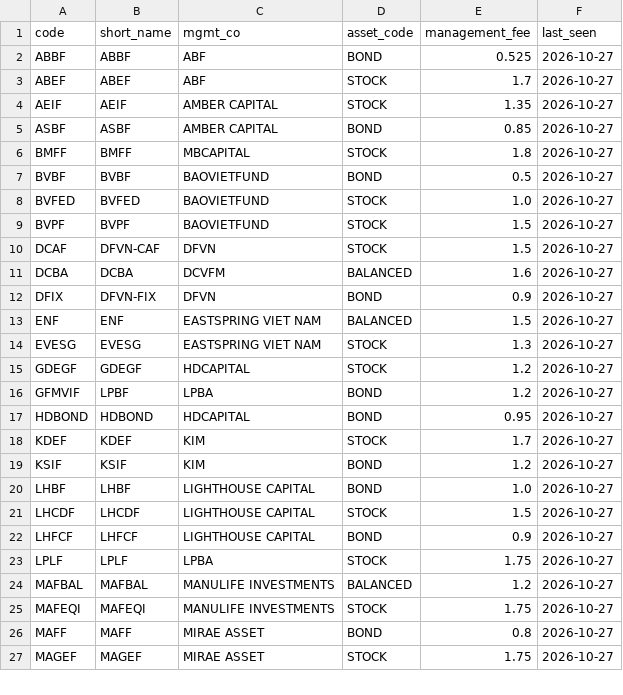
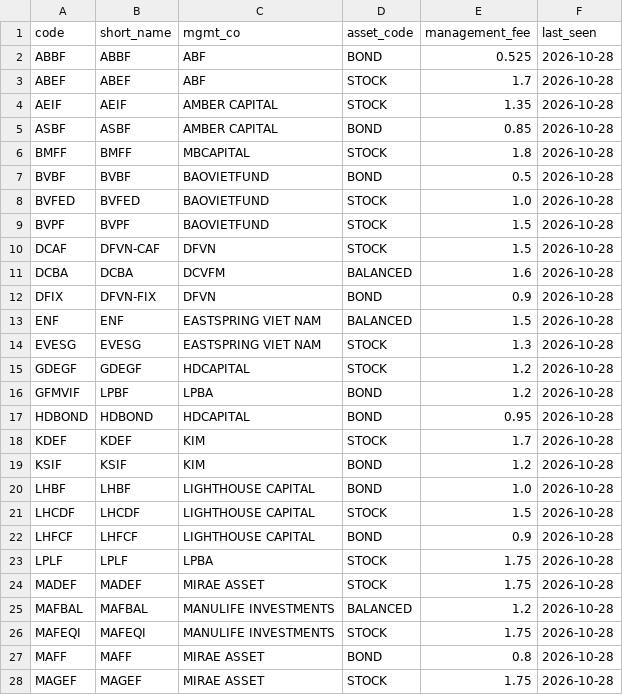
Before and after one commit to FTU-kudo/VN_Fund_Analysis, a CSV file: data/funds.csv, drawn as a sheet; only a part is shown; the diff covers the shown part only.

```diff
--- a/data/funds.csv
+++ b/data/funds.csv
@@ -1,27 +1,28 @@
 code;short_name;mgmt_co;asset_code;management_fee;last_seen
-ABBF;ABBF;ABF;BOND;0.525;2026-10-27
-ABEF;ABEF;ABF;STOCK;1.7;2026-10-27
-AEIF;AEIF;AMBER CAPITAL;STOCK;1.35;2026-10-27
-ASBF;ASBF;AMBER CAPITAL;BOND;0.85;2026-10-27
-BMFF;BMFF;MBCAPITAL;STOCK;1.8;2026-10-27
-BVBF;BVBF;BAOVIETFUND;BOND;0.5;2026-10-27
-BVFED;BVFED;BAOVIETFUND;STOCK;1.0;2026-10-27
-BVPF;BVPF;BAOVIETFUND;STOCK;1.5;2026-10-27
-DCAF;DFVN-CAF;DFVN;STOCK;1.5;2026-10-27
-DCBA;DCBA;DCVFM;BALANCED;1.6;2026-10-27
-DFIX;DFVN-FIX;DFVN;BOND;0.9;2026-10-27
-ENF;ENF;EASTSPRING VIET NAM;BALANCED;1.5;2026-10-27
-EVESG;EVESG;EASTSPRING VIET NAM;STOCK;1.3;2026-10-27
-GDEGF;GDEGF;HDCAPITAL;STOCK;1.2;2026-10-27
-GFMVIF;LPBF;LPBA;BOND;1.2;2026-10-27
-HDBOND;HDBOND;HDCAPITAL;BOND;0.95;2026-10-27
-KDEF;KDEF;KIM;STOCK;1.7;2026-10-27
-KSIF;KSIF;KIM;BOND;1.2;2026-10-27
-LHBF;LHBF;LIGHTHOUSE CAPITAL;BOND;1.0;2026-10-27
-LHCDF;LHCDF;LIGHTHOUSE CAPITAL;STOCK;1.5;2026-10-27
-LHFCF;LHFCF;LIGHTHOUSE CAPITAL;BOND;0.9;2026-10-27
-LPLF;LPLF;LPBA;STOCK;1.75;2026-10-27
-MAFBAL;MAFBAL;MANULIFE INVESTMENTS;BALANCED;1.2;2026-10-27
-MAFEQI;MAFEQI;MANULIFE INVESTMENTS;STOCK;1.75;2026-10-27
-MAFF;MAFF;MIRAE ASSET;BOND;0.8;2026-10-27
-MAGEF;MAGEF;MIRAE ASSET;STOCK;1.75;2026-10-27
+ABBF;ABBF;ABF;BOND;0.525;2026-10-28
+ABEF;ABEF;ABF;STOCK;1.7;2026-10-28
+AEIF;AEIF;AMBER CAPITAL;STOCK;1.35;2026-10-28
+ASBF;ASBF;AMBER CAPITAL;BOND;0.85;2026-10-28
+BMFF;BMFF;MBCAPITAL;STOCK;1.8;2026-10-28
+BVBF;BVBF;BAOVIETFUND;BOND;0.5;2026-10-28
+BVFED;BVFED;BAOVIETFUND;STOCK;1.0;2026-10-28
+BVPF;BVPF;BAOVIETFUND;STOCK;1.5;2026-10-28
+DCAF;DFVN-CAF;DFVN;STOCK;1.5;2026-10-28
+DCBA;DCBA;DCVFM;BALANCED;1.6;2026-10-28
+DFIX;DFVN-FIX;DFVN;BOND;0.9;2026-10-28
+ENF;ENF;EASTSPRING VIET NAM;BALANCED;1.5;2026-10-28
+EVESG;EVESG;EASTSPRING VIET NAM;STOCK;1.3;2026-10-28
+GDEGF;GDEGF;HDCAPITAL;STOCK;1.2;2026-10-28
+GFMVIF;LPBF;LPBA;BOND;1.2;2026-10-28
+HDBOND;HDBOND;HDCAPITAL;BOND;0.95;2026-10-28
+KDEF;KDEF;KIM;STOCK;1.7;2026-10-28
+KSIF;KSIF;KIM;BOND;1.2;2026-10-28
+LHBF;LHBF;LIGHTHOUSE CAPITAL;BOND;1.0;2026-10-28
+LHCDF;LHCDF;LIGHTHOUSE CAPITAL;STOCK;1.5;2026-10-28
+LHFCF;LHFCF;LIGHTHOUSE CAPITAL;BOND;0.9;2026-10-28
+LPLF;LPLF;LPBA;STOCK;1.75;2026-10-28
+MADEF;MADEF;MIRAE ASSET;STOCK;1.75;2026-10-28
+MAFBAL;MAFBAL;MANULIFE INVESTMENTS;BALANCED;1.2;2026-10-28
+MAFEQI;MAFEQI;MANULIFE INVESTMENTS;STOCK;1.75;2026-10-28
+MAFF;MAFF;MIRAE ASSET;BOND;0.8;2026-10-28
+MAGEF;MAGEF;MIRAE ASSET;STOCK;1.75;2026-10-28
```
Also changed, not shown: 43 edited cells elsewhere in this file, data/fees.csv, data/nav_snapshots.csv, 7 other files.
